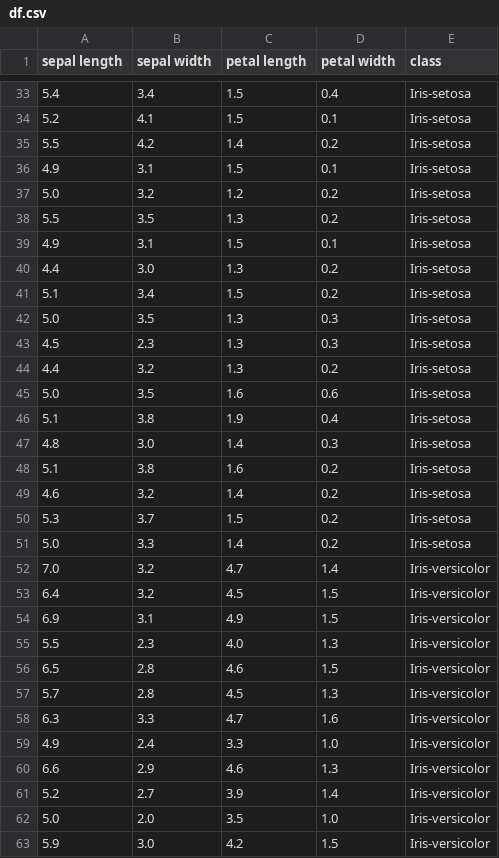
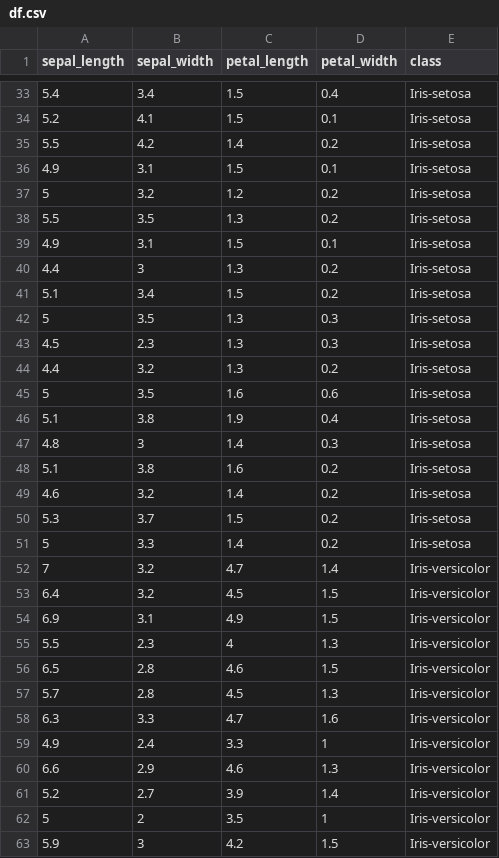
Before and after one commit to fairnessforensics/wiggum, a CSV file: data/iristest/df.csv, drawn as a sheet; only a part is shown, gaps mark what is left out; the diff covers the shown part only.

```diff
--- a/data/iristest/df.csv
+++ b/data/iristest/df.csv
@@ -1 +1 @@
-sepal length,sepal width,petal length,petal width,class
+sepal_length,sepal_width,petal_length,petal_width,class
@@ -36,13 +36,13 @@ sepal length,sepal width,petal length,petal width,class
 4.9,3.1,1.5,0.1,Iris-setosa
-5.0,3.2,1.2,0.2,Iris-setosa
+5,3.2,1.2,0.2,Iris-setosa
 5.5,3.5,1.3,0.2,Iris-setosa
 4.9,3.1,1.5,0.1,Iris-setosa
-4.4,3.0,1.3,0.2,Iris-setosa
+4.4,3,1.3,0.2,Iris-setosa
 5.1,3.4,1.5,0.2,Iris-setosa
-5.0,3.5,1.3,0.3,Iris-setosa
+5,3.5,1.3,0.3,Iris-setosa
 4.5,2.3,1.3,0.3,Iris-setosa
 4.4,3.2,1.3,0.2,Iris-setosa
-5.0,3.5,1.6,0.6,Iris-setosa
+5,3.5,1.6,0.6,Iris-setosa
 5.1,3.8,1.9,0.4,Iris-setosa
-4.8,3.0,1.4,0.3,Iris-setosa
+4.8,3,1.4,0.3,Iris-setosa
 5.1,3.8,1.6,0.2,Iris-setosa
@@ -50,7 +50,7 @@ sepal length,sepal width,petal length,petal width,class
 5.3,3.7,1.5,0.2,Iris-setosa
-5.0,3.3,1.4,0.2,Iris-setosa
-7.0,3.2,4.7,1.4,Iris-versicolor
+5,3.3,1.4,0.2,Iris-setosa
+7,3.2,4.7,1.4,Iris-versicolor
 6.4,3.2,4.5,1.5,Iris-versicolor
 6.9,3.1,4.9,1.5,Iris-versicolor
-5.5,2.3,4.0,1.3,Iris-versicolor
+5.5,2.3,4,1.3,Iris-versicolor
 6.5,2.8,4.6,1.5,Iris-versicolor
@@ -58,6 +58,6 @@ sepal length,sepal width,petal length,petal width,class
 6.3,3.3,4.7,1.6,Iris-versicolor
-4.9,2.4,3.3,1.0,Iris-versicolor
+4.9,2.4,3.3,1,Iris-versicolor
 6.6,2.9,4.6,1.3,Iris-versicolor
 5.2,2.7,3.9,1.4,Iris-versicolor
-5.0,2.0,3.5,1.0,Iris-versicolor
-5.9,3.0,4.2,1.5,Iris-versicolor
+5,2,3.5,1,Iris-versicolor
+5.9,3,4.2,1.5,Iris-versicolor
```
Also changed, not shown: 1 added row, 1 removed row and 55 edited cells elsewhere in this file, data/iristest/meta.csv, 8 other files.
